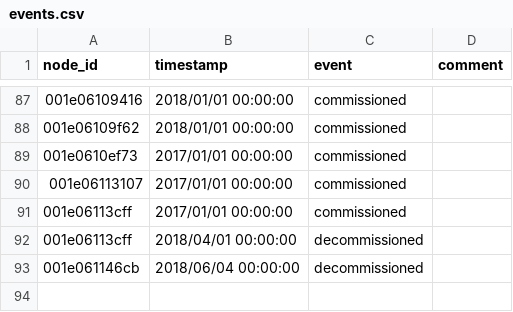
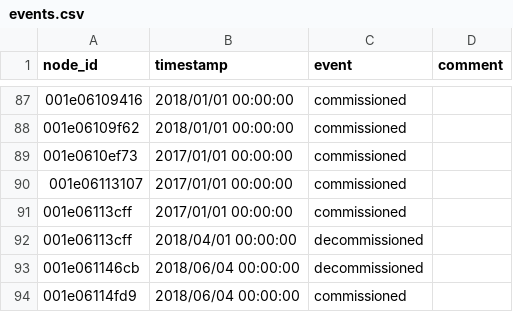
Before and after one commit to waggle-sensor/beehive-server, a CSV file: publishing-tools/projects/AoT_Chicago.complete/events.csv, drawn as a sheet; only a part is shown, gaps mark what is left out; the diff names each change by its address in the sheet, - before the commit and + after, or states it on an @@ line.

Commit message:
commissioned 0AC

```diff
--- a/publishing-tools/projects/AoT_Chicago.complete/events.csv
+++ b/publishing-tools/projects/AoT_Chicago.complete/events.csv
+row 94: 001e06114fd9 | 2018/06/04 00:00:00 | commissioned
```
